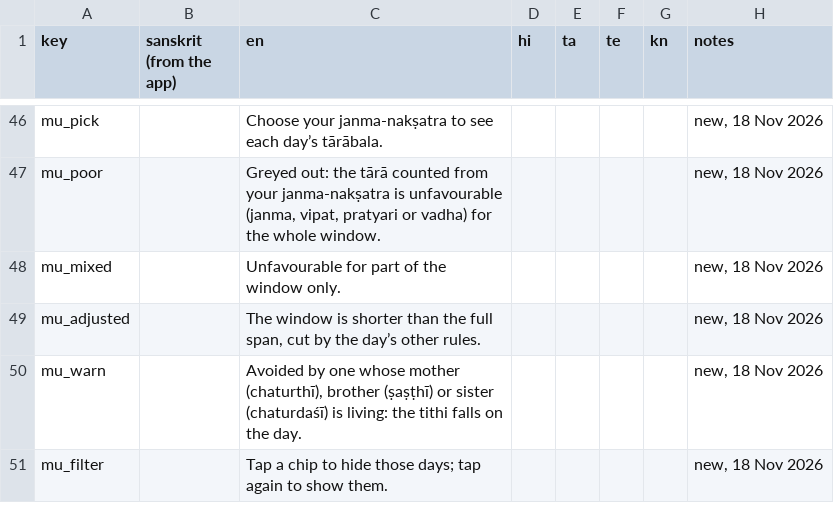
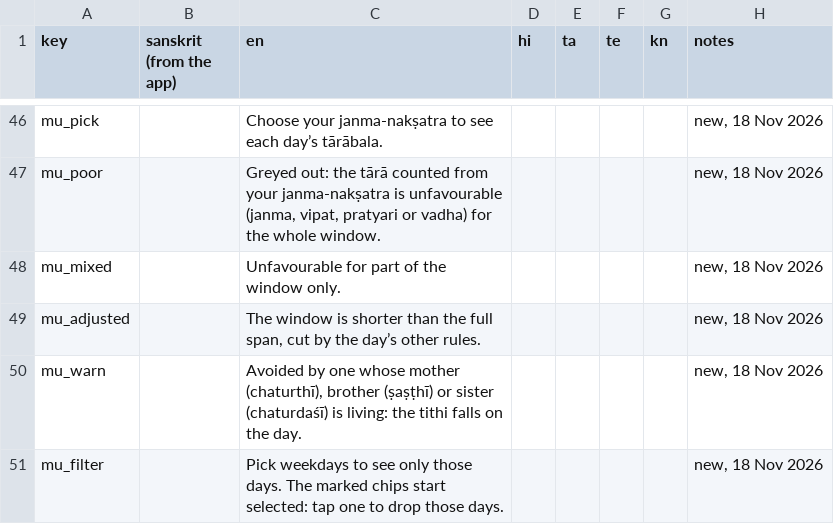
Before and after one commit to adyatithi/panchaanga, a CSV file: translations/interface.csv, drawn as a sheet; only a part is shown, gaps mark what is left out.

```diff
--- a/translations/interface.csv
+++ b/translations/interface.csv
@@ -50,2 +50,2 @@ mu_adjusted,,"The window is shorter than the full span, cut by the day’s other
 mu_warn,,"Avoided by one whose mother (chaturthī), brother (ṣaṣṭhī) or sister (chaturdaśī) is living: the tithi falls on the day.",,,,,"new, 18 Nov 2026"
-mu_filter,,"Tap a chip to hide those days; tap again to show them.",,,,,"new, 18 Nov 2026"
+mu_filter,,"Pick weekdays to see only those days. The marked chips start selected: tap one to drop those days.",,,,,"new, 18 Nov 2026"
```
Also changed, not shown: 5 other files.
